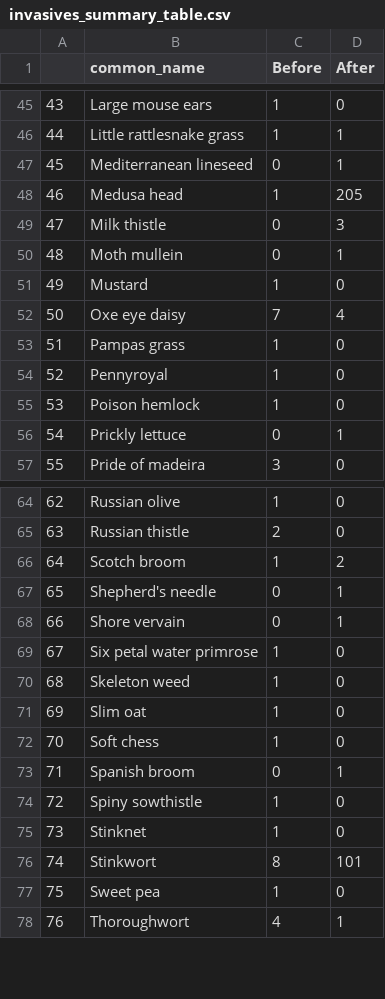
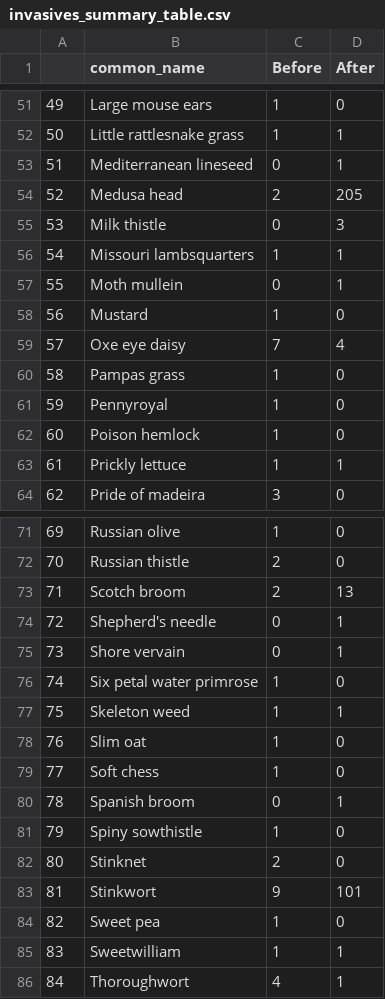
Before and after one commit to JoshG07/Goozman-Woock-Chu, a CSV file: data/processed/invasives_summary_table.csv, drawn as a sheet; only a part is shown, gaps mark what is left out; addresses are those after the commit; the diff covers the shown part only; the diff names each change by its address in the sheet, - before the commit and + after, or states it on an @@ line.

```diff
--- a/data/processed/invasives_summary_table.csv
+++ b/data/processed/invasives_summary_table.csv
@@ column A renumbered from row 23 down @@
-C54 (Before): 1
+C54 (Before): 2
+row 56: 54 | Missouri lambsquarters | 1 | 1
-C63 (Before): 0
+C63 (Before): 1
-C73 (Before): 1
+C73 (Before): 2
-D73 (After): 2
+D73 (After): 13
-D77 (After): 0
+D77 (After): 1
-C82 (Before): 1
+C82 (Before): 2
-C83 (Before): 8
+C83 (Before): 9
+row 85: 83 | Sweetwilliam | 1 | 1
```
Also changed, not shown: 6 added rows and 9 edited cells elsewhere in this file, 9 other files.
